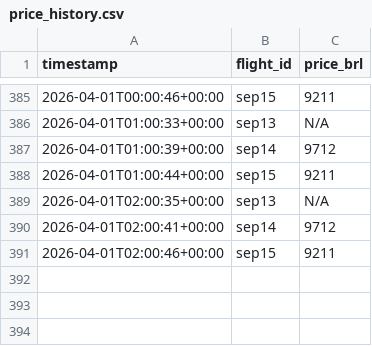
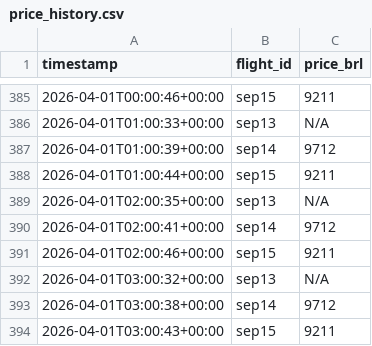
Before and after one commit to Matheus920/flight-prices, a CSV file: price_history.csv, drawn as a sheet; only a part is shown, gaps mark what is left out; the diff names each change by its address in the sheet, - before the commit and + after, or states it on an @@ line.

```diff
--- a/price_history.csv
+++ b/price_history.csv
+row 392: 2026-04-01T03:00:32+00:00 | sep13 | N/A
+row 393: 2026-04-01T03:00:38+00:00 | sep14 | 9712
+row 394: 2026-04-01T03:00:43+00:00 | sep15 | 9211
```
